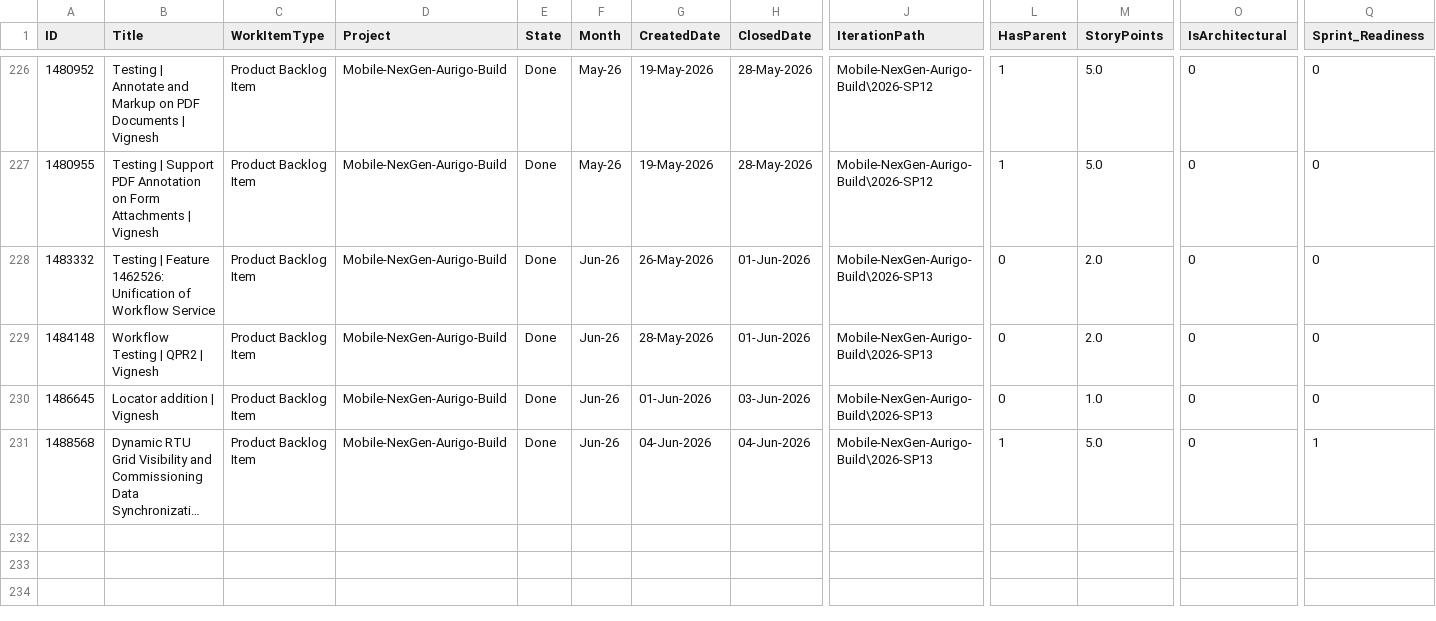
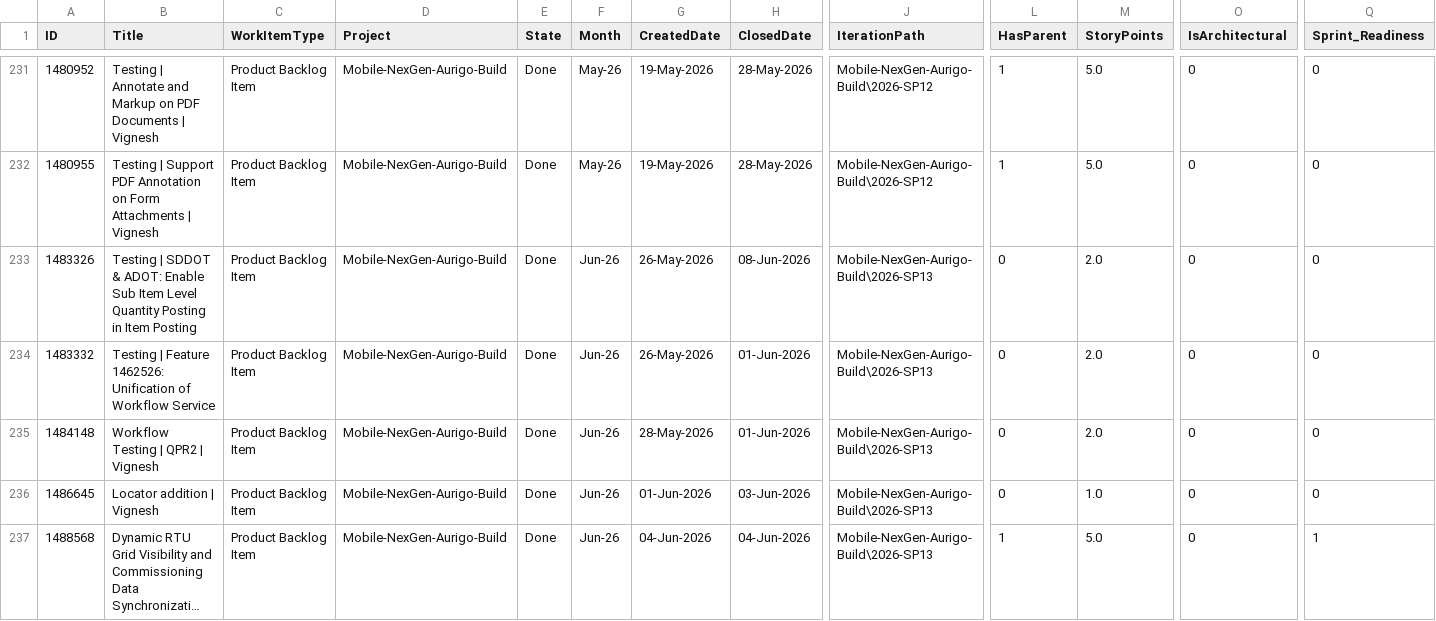
Before and after one commit to manishwali/Experiment, a CSV file: KPI_PBIs.csv, drawn as a sheet; only a part is shown, gaps mark what is left out; long unchanged cells end in …; rows hold the shown columns only; the diff covers the shown part only; the diff names each change by its address in the sheet, - before the commit and + after, or states it on an @@ line.

```diff
--- a/KPI_PBIs.csv
+++ b/KPI_PBIs.csv
+row 233: 1483326 | Testing | SDDOT & ADOT: Enable Sub Item Level Quantity Posting in Item Posting | Product Backlog Item | Mobile-NexGen-Aurigo-Build | Done | Jun-26 | 26-May-2026 | 08-Jun-2026 | Mobile-NexGen-Aurigo-Build\2026-SP13 | 0 | 2.0 | 0 | 0
```
Also changed, not shown: 6 added rows elsewhere in this file, KPI_Bugs.csv.
